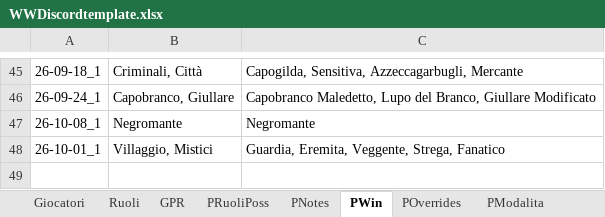
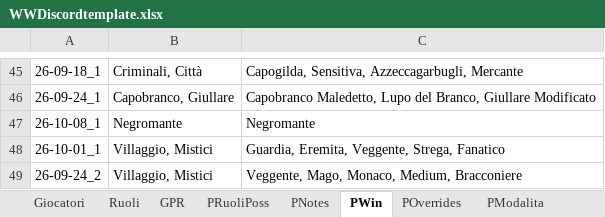
Before and after one commit to FilippoMart/WW-Discord, an Excel workbook: WWDiscordtemplate.xlsx, sheet PWin, drawn as a sheet; only a part is shown, gaps mark what is left out; values as stored, in another font and other column widths than the file's, no borders; the diff names each change by its address in the sheet, - before the commit and + after, or states it on an @@ line.

```diff
--- a/WWDiscordtemplate.xlsx (sheet PWin)
+++ b/WWDiscordtemplate.xlsx (sheet PWin)
+row 49: 26-09-24_2 | Villaggio, Mistici | Veggente, Mago, Monaco, Medium, Bracconiere
```
Also changed, not shown: sheet GPR, sheet POverrides, sheet PModalita, sheet PNotes, sheet PRuoliPoss, 1 other file.
